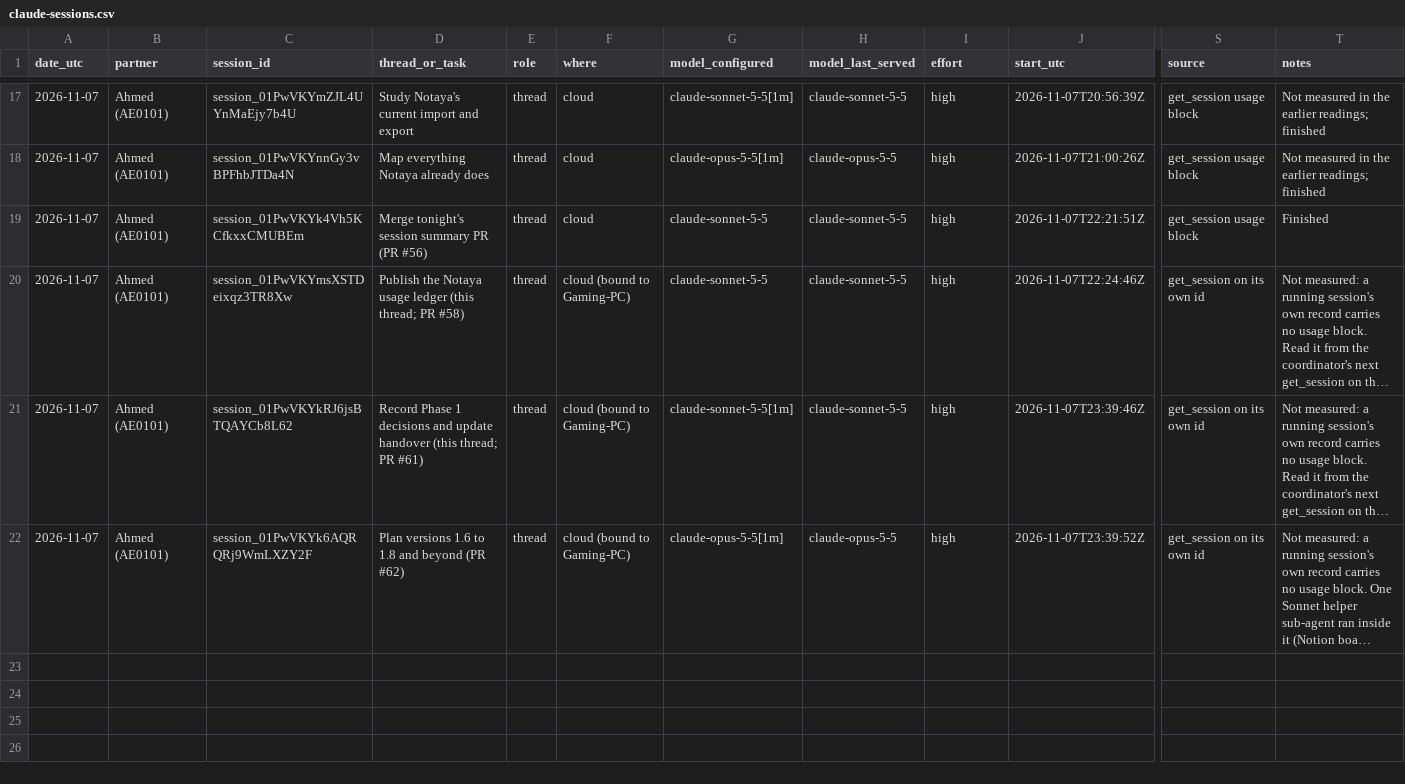
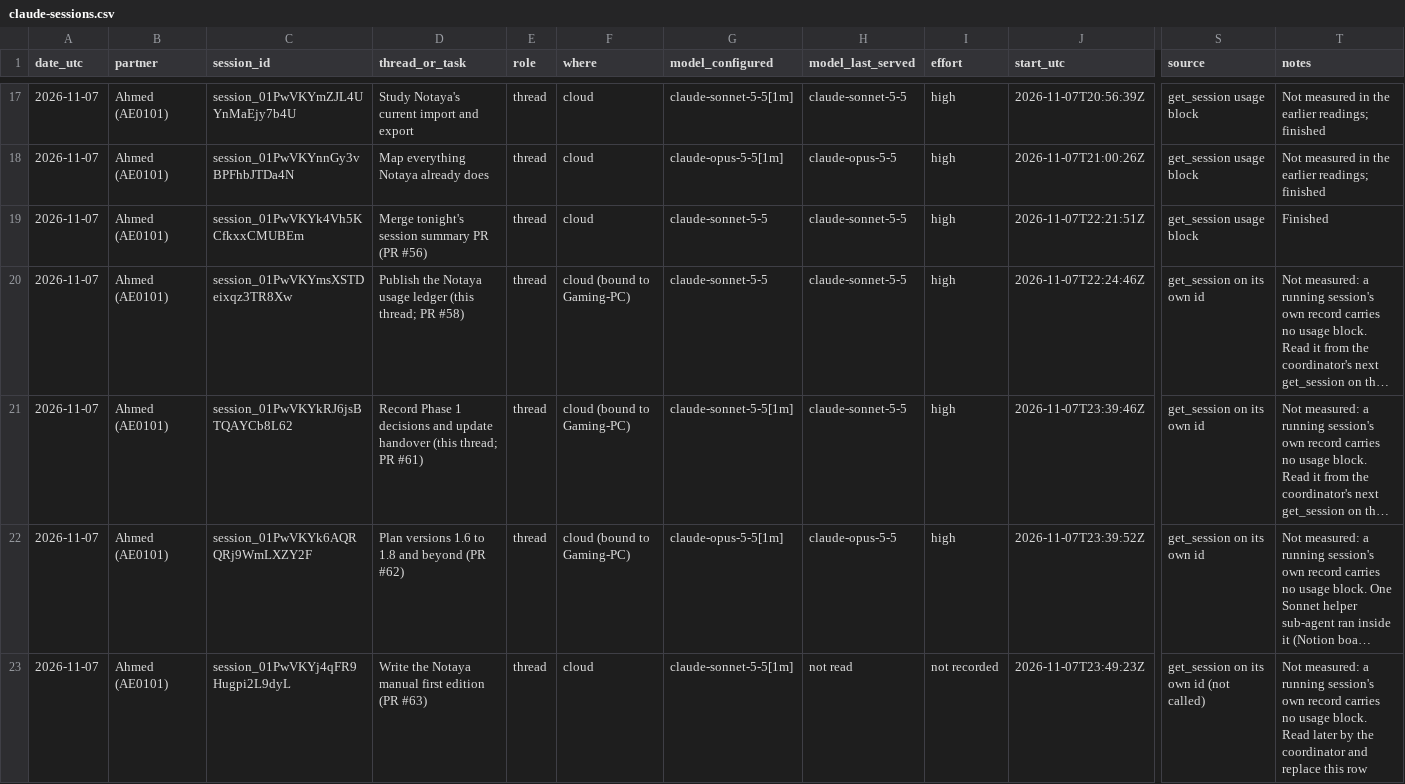
Before and after one commit to CipherVaults/Notaya, a CSV file: docs/ledger/claude-sessions.csv, drawn as a sheet; only a part is shown, gaps mark what is left out; long unchanged cells end in …; rows hold the shown columns only; the diff names each change by its address in the sheet, - before the commit and + after, or states it on an @@ line.

```diff
--- a/docs/ledger/claude-sessions.csv
+++ b/docs/ledger/claude-sessions.csv
+row 23: 2026-11-07 | Ahmed (AE0101) | session_01PwVKYj4qFR9Hugpi2L9dyL | Write the Notaya manual first edition (PR #63) | thread | cloud | claude-sonnet-5-5[1m] | not read | not recorded | 2026-11-07T23:49:23Z | get_session on its own id (not called) | Not measured: a running session's own record carries no usage block. Read later by the coordinator and replace this row
```
Also changed, not shown: 6 other files.
